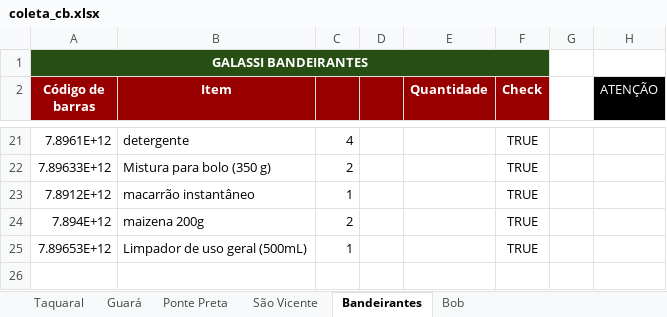
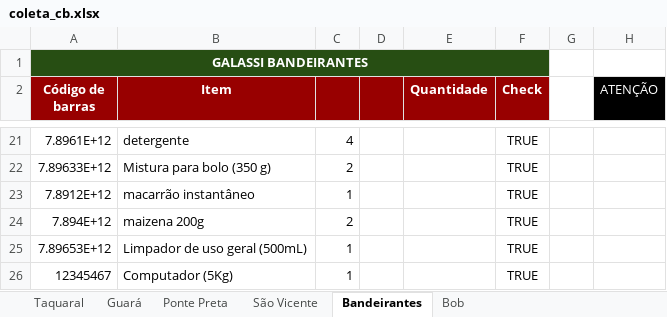
Before and after one commit to jpcmorais16/OPN-Accounting-Manager, an Excel workbook: coleta_cb.xlsx, sheet Bandeirantes, drawn as a sheet; only a part is shown, gaps mark what is left out; values as stored, in another font and other column widths than the file's, no borders; the diff names each change by its address in the sheet, - before the commit and + after, or states it on an @@ line.

```diff
--- a/coleta_cb.xlsx (sheet Bandeirantes)
+++ b/coleta_cb.xlsx (sheet Bandeirantes)
+row 26: 12345467 | Computador (5Kg) | 1 |  |  | TRUE
```
Also changed, not shown: sheet Taquaral, 5 other files.
